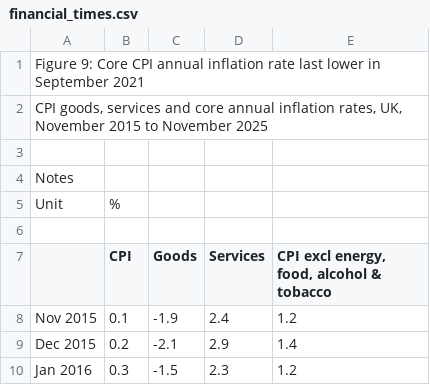
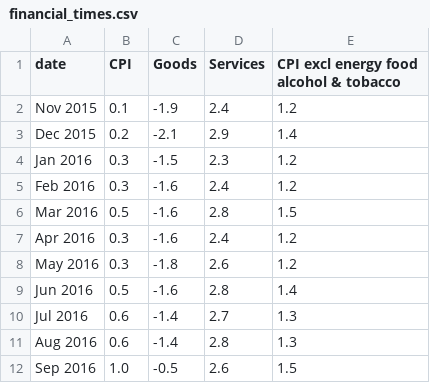
Before and after one commit to yolwinpariaton/yolwinpariaton.github.io, a CSV file: data/financial_times.csv, drawn as a sheet; only a part is shown; the shorter side is filled out with more unchanged rows; removed rows and columns are numbered as before the commit, all else as after; the diff names each change by its address in the sheet, - before the commit and + after, or states it on an @@ line.

```diff
--- a/data/financial_times.csv
+++ b/data/financial_times.csv
-row 1: Figure 9: Core CPI annual inflation rate last lower in September 2021
-row 2: CPI goods, services and core annual inflation rates, UK, November 2015 to November 2025
-row 3: (empty)
-row 4: Notes
-row 5: Unit | %
-row 6: (empty)
-A1: (empty)
+A1: date
-E1: CPI excl energy, food, alcohol & tobacco
+E1: CPI excl energy food alcohol & tobacco
```
